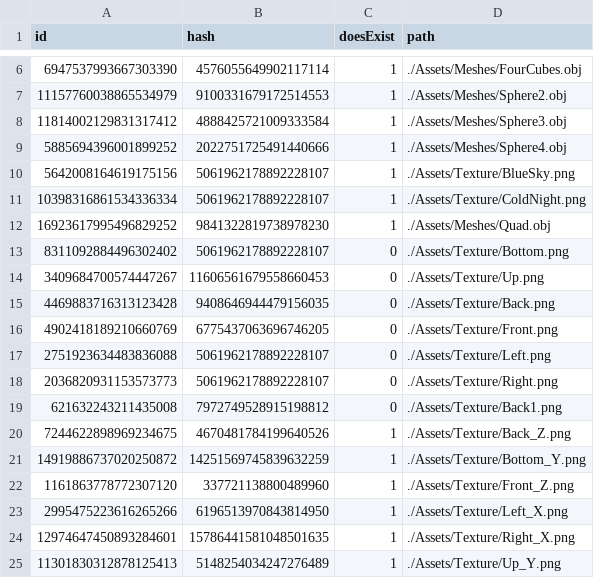
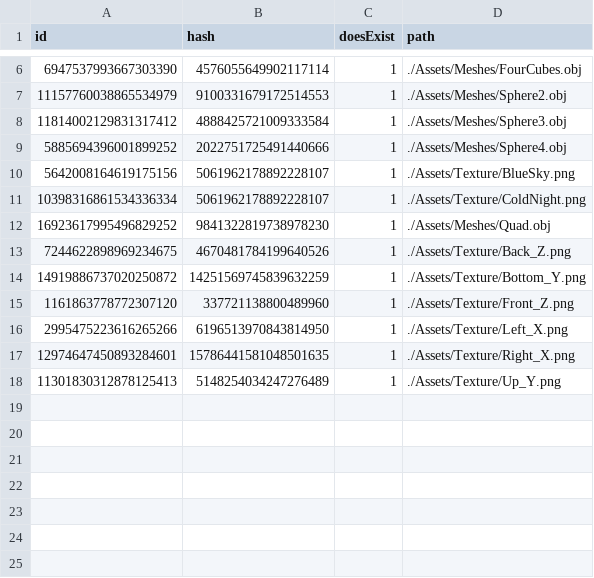
Before and after one commit to kablouser/PlatinumEngine, a CSV file: Assets/AssetDatabase.csv, drawn as a sheet; only a part is shown, gaps mark what is left out; the diff names each change by its address in the sheet, - before the commit and + after, or states it on an @@ line.

Commit message:
Update AssetDatabase.csv

```diff
--- a/Assets/AssetDatabase.csv
+++ b/Assets/AssetDatabase.csv
-row 13: 8311092884496302402 | 5061962178892228107 | 0 | ./Assets/Texture/Bottom.png
-row 14: 3409684700574447267 | 11606561679558660453 | 0 | ./Assets/Texture/Up.png
-row 15: 4469883716313123428 | 9408646944479156035 | 0 | ./Assets/Texture/Back.png
-row 16: 4902418189210660769 | 6775437063696746205 | 0 | ./Assets/Texture/Front.png
-row 17: 2751923634483836088 | 5061962178892228107 | 0 | ./Assets/Texture/Left.png
-row 18: 2036820931153573773 | 5061962178892228107 | 0 | ./Assets/Texture/Right.png
-row 19: 621632243211435008 | 7972749528915198812 | 0 | ./Assets/Texture/Back1.png
```
